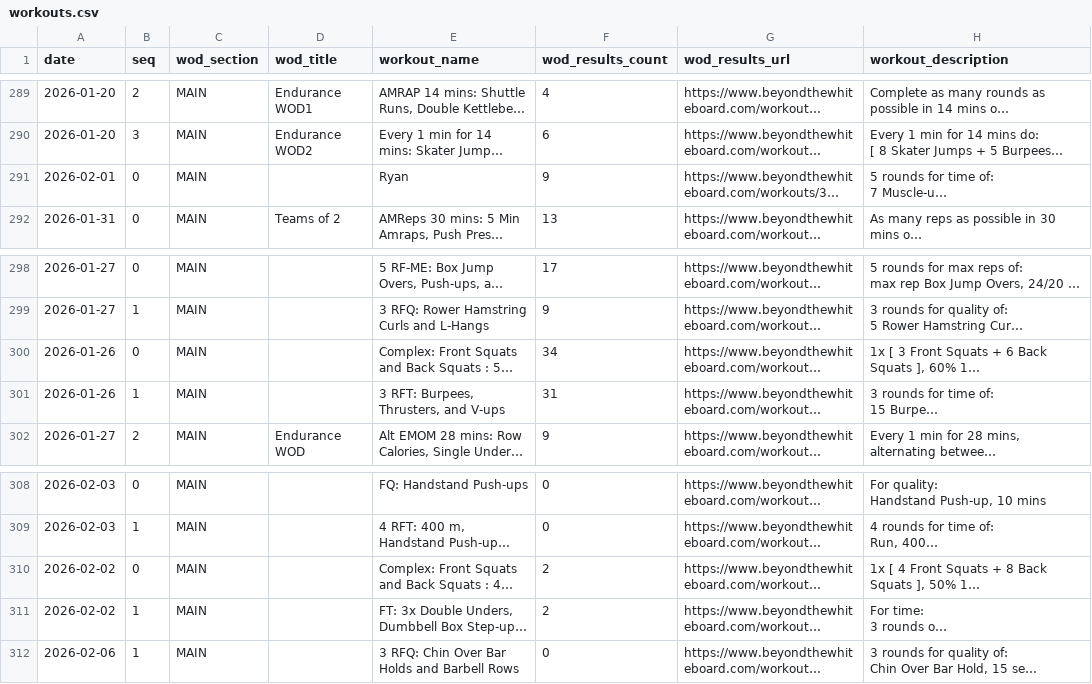
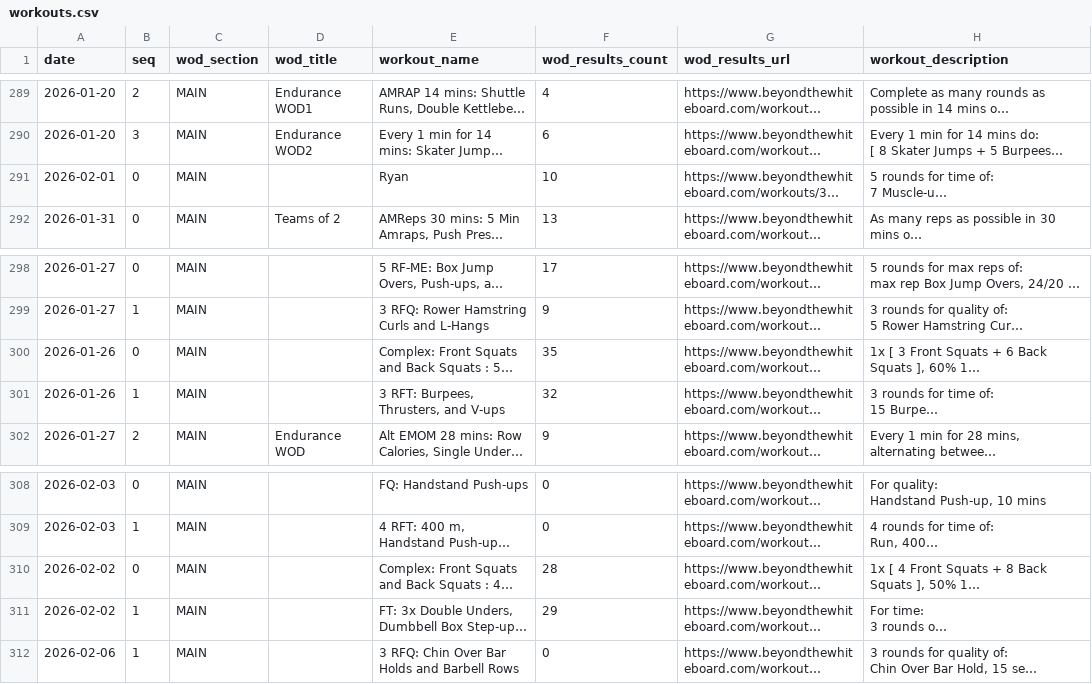
Before and after one commit to znull/werk-feed, a CSV file: db/workouts.csv, drawn as a sheet; only a part is shown, gaps mark what is left out; long unchanged cells end in …; the diff names each change by its address in the sheet, - before the commit and + after, or states it on an @@ line.

```diff
--- a/db/workouts.csv
+++ b/db/workouts.csv
-F291 (wod_results_count): 9
+F291 (wod_results_count): 10
-F300 (wod_results_count): 34
+F300 (wod_results_count): 35
-F301 (wod_results_count): 31
+F301 (wod_results_count): 32
-F310 (wod_results_count): 2
+F310 (wod_results_count): 28
-F311 (wod_results_count): 2
+F311 (wod_results_count): 29
```
Also changed, not shown: 1 other file.
